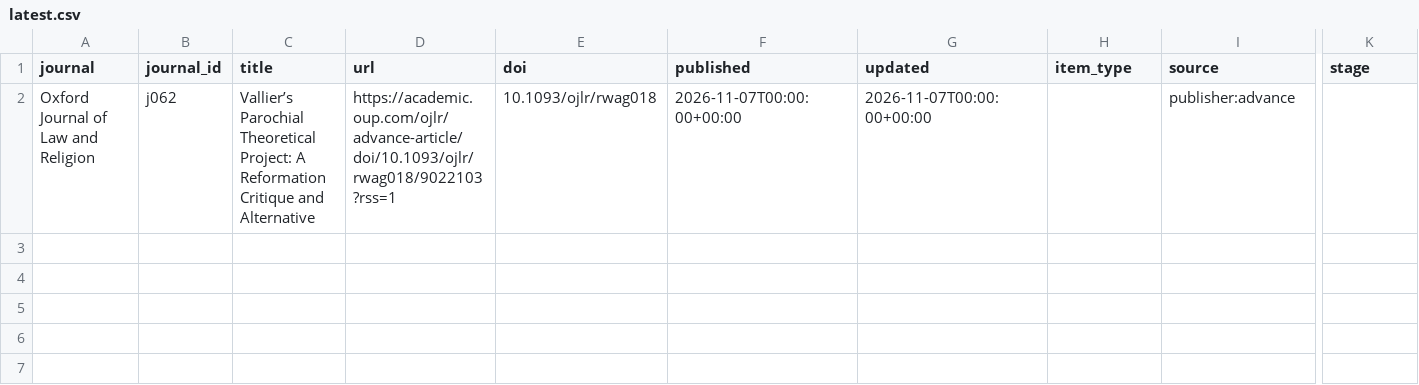
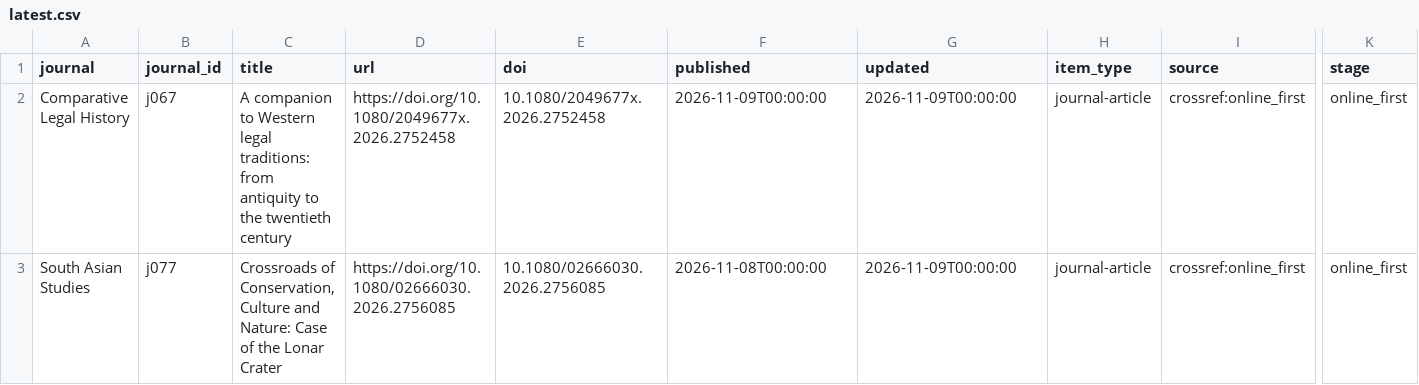
Before and after one commit to himanshuyadav12345/journal-monitor, a CSV file: output/latest.csv, drawn as a sheet; only a part is shown, gaps mark what is left out; removed rows and columns are numbered as before the commit, all else as after; rows hold the shown columns only; the diff names each change by its address in the sheet, - before the commit and + after, or states it on an @@ line.

```diff
--- a/output/latest.csv
+++ b/output/latest.csv
-row 2: Oxford Journal of Law and Religion | j062 | Vallier’s Parochial Theoretical Project: A Reformation Critique and Alternative | https://academic.oup.com/ojlr/advance-article/doi/10.1093/ojlr/rwag018/9022103?rss=1 | 10.1093/ojlr/rwag018 | 2026-11-07T00:00:00+00:00 | 2026-11-07T00:00:00+00:00 |  | publisher:advance
+row 2: Comparative Legal History | j067 | A companion to Western legal traditions: from antiquity to the twentieth century | https://doi.org/10.1080/2049677x.2026.2752458 | 10.1080/2049677x.2026.2752458 | 2026-11-09T00:00:00 | 2026-11-09T00:00:00 | journal-article | crossref:online_first | online_first
+row 3: South Asian Studies | j077 | Crossroads of Conservation, Culture and Nature: Case of the Lonar Crater | https://doi.org/10.1080/02666030.2026.2756085 | 10.1080/02666030.2026.2756085 | 2026-11-08T00:00:00 | 2026-11-09T00:00:00 | journal-article | crossref:online_first | online_first
```
Also changed, not shown: 2 other files.
